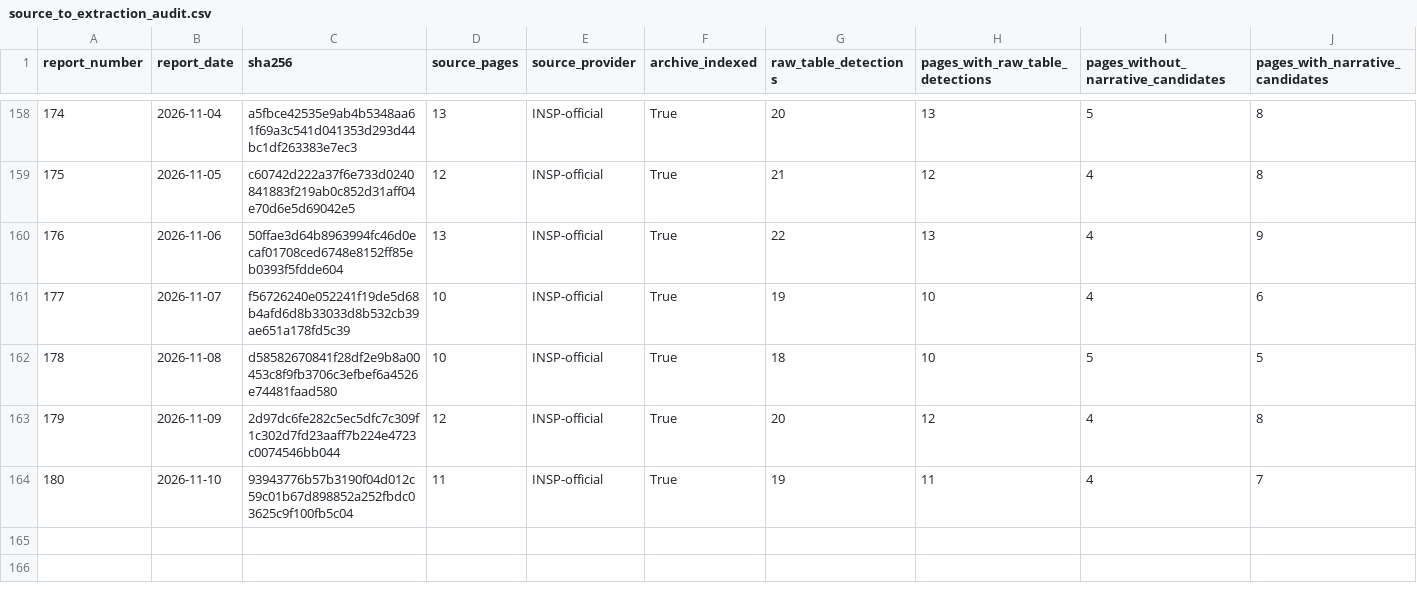
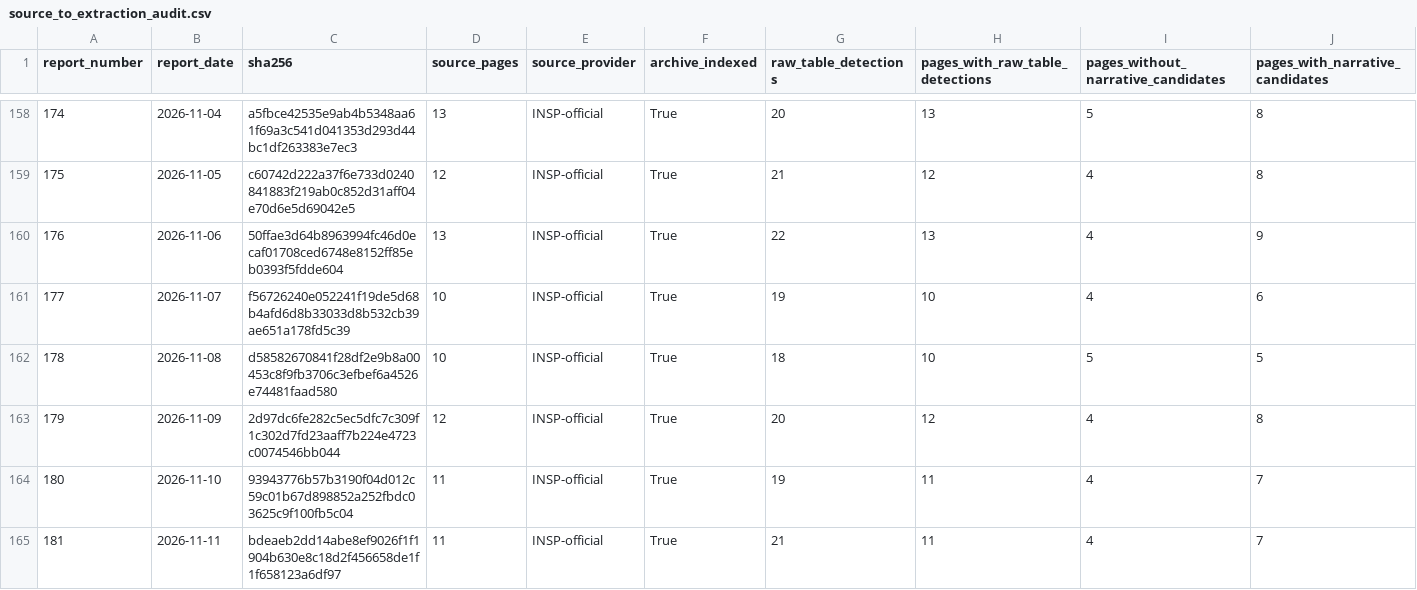
Before and after one commit to AriesConsult/african-intelligence-sitrep, a CSV file: published/source_to_extraction_audit.csv, drawn as a sheet; only a part is shown, gaps mark what is left out; rows hold the shown columns only; the diff names each change by its address in the sheet, - before the commit and + after, or states it on an @@ line.

```diff
--- a/published/source_to_extraction_audit.csv
+++ b/published/source_to_extraction_audit.csv
+row 165: 181 | 2026-11-11 | bdeaeb2dd14abe8ef9026f1f1904b630e8c18d2f456658de1f1f658123a6df97 | 11 | INSP-official | True | 21 | 11 | 4 | 7
```
Also changed, not shown: 12 other files.
